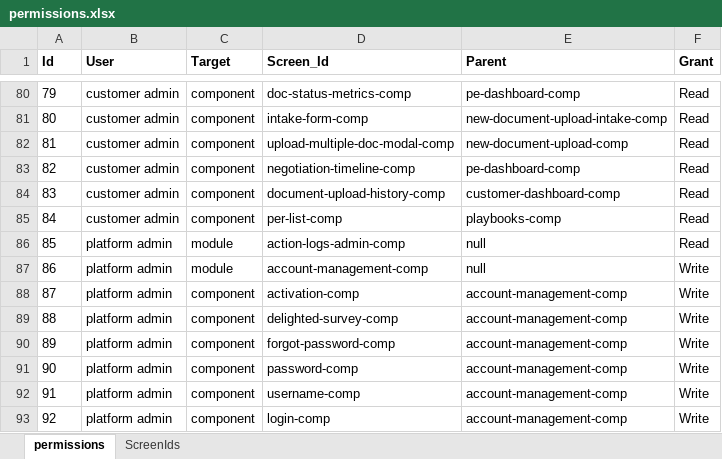
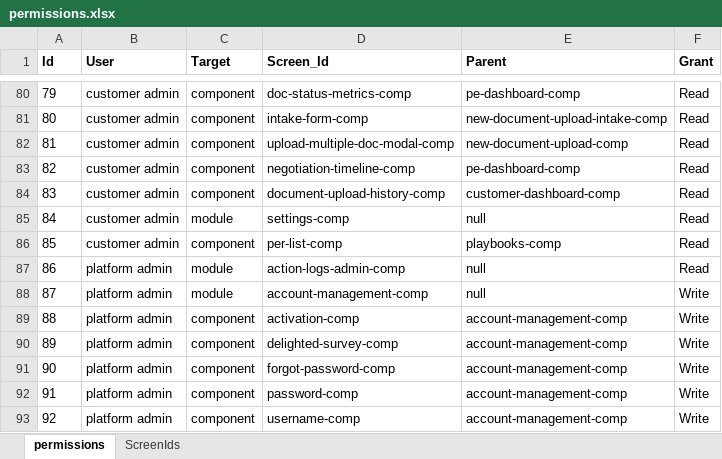
Before and after one commit to bejaz-lc/roles-permissions, an Excel workbook: permissions.xlsx, sheet permissions, drawn as a sheet; only a part is shown, gaps mark what is left out; the shorter side is filled out with more unchanged rows; values as stored, in another font and other column widths than the file's, no borders; conditional formats not drawn; addresses are those after the commit; the diff names each change by its address in the sheet, - before the commit and + after, or states it on an @@ line.

Commit message:
Added setting menu permission

```diff
--- a/permissions.xlsx (sheet permissions)
+++ b/permissions.xlsx (sheet permissions)
+row 85: 84 | customer admin | module | settings-comp | null | Read
@@ column A (Id) renumbered from row 86 down @@
```
Also changed, not shown: sheet ScreenIds, 1 other file.
